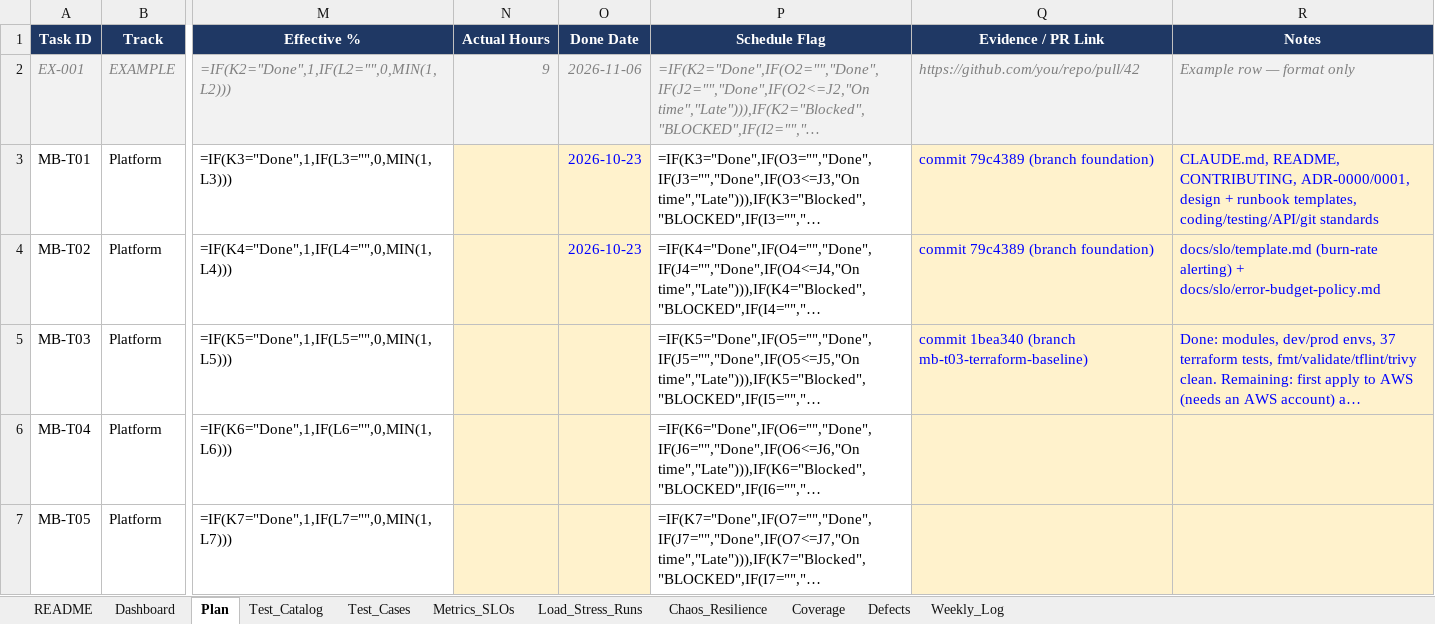
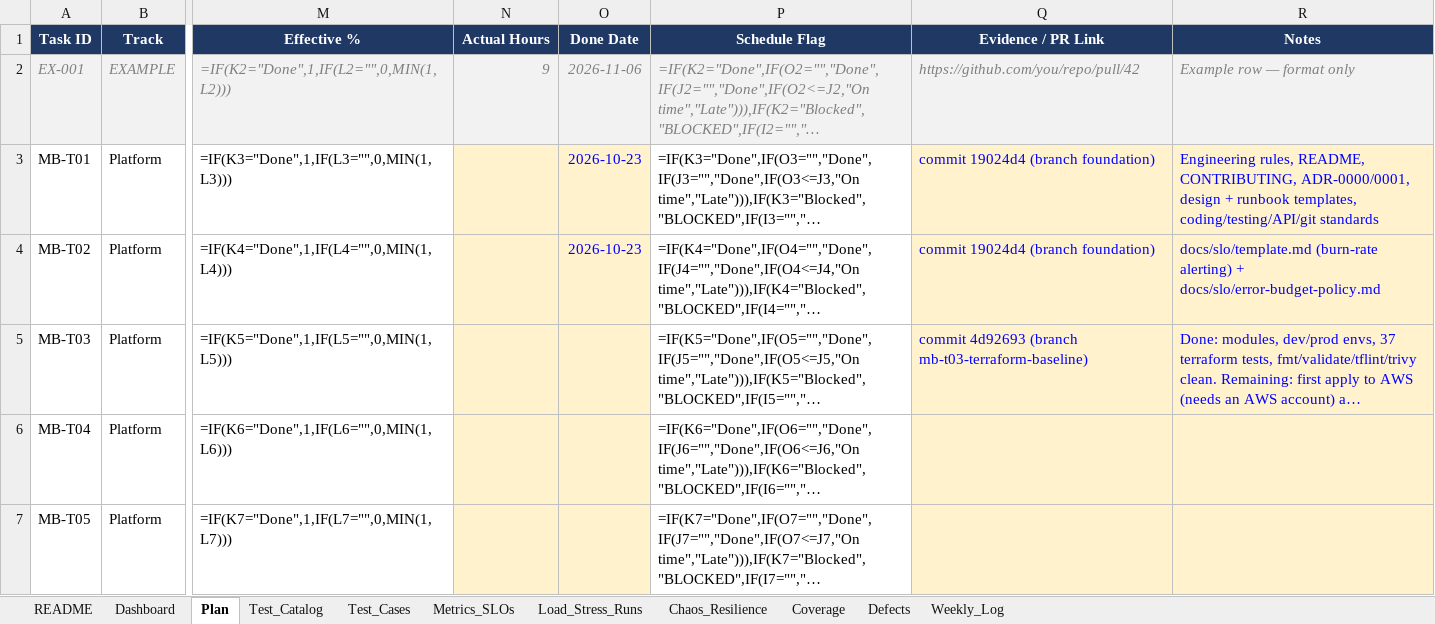
Before and after one commit to mhrj7/meterbook, an Excel workbook: tracker/Meterbook_Tracker.xlsx, sheet Plan, drawn as a sheet; only a part is shown, gaps mark what is left out; long unchanged cells end in …; values as stored, in another font and other column widths than the file's, no borders; formulas without a stored value are shown as written; conditional formats not drawn; the diff names each change by its address in the sheet, - before the commit and + after, or states it on an @@ line.

Commit message:
chore(MB-T01,MB-T02,MB-T03): update evidence links in tracker

```diff
--- a/tracker/Meterbook_Tracker.xlsx (sheet Plan)
+++ b/tracker/Meterbook_Tracker.xlsx (sheet Plan)
-Q3:Q4 (Evidence / PR Link): commit 79c4389 (branch foundation)
+Q3:Q4 (Evidence / PR Link): commit 19024d4 (branch foundation)
-R3 (Notes): CLAUDE.md, README, CONTRIBUTING,…
+R3 (Notes): Engineering rules, README, CONTRIBUTING,…
-Q5 (Evidence / PR Link): commit 1bea340 (branch mb-t03-terraform-baseline)
+Q5 (Evidence / PR Link): commit 4d92693 (branch mb-t03-terraform-baseline)
```
